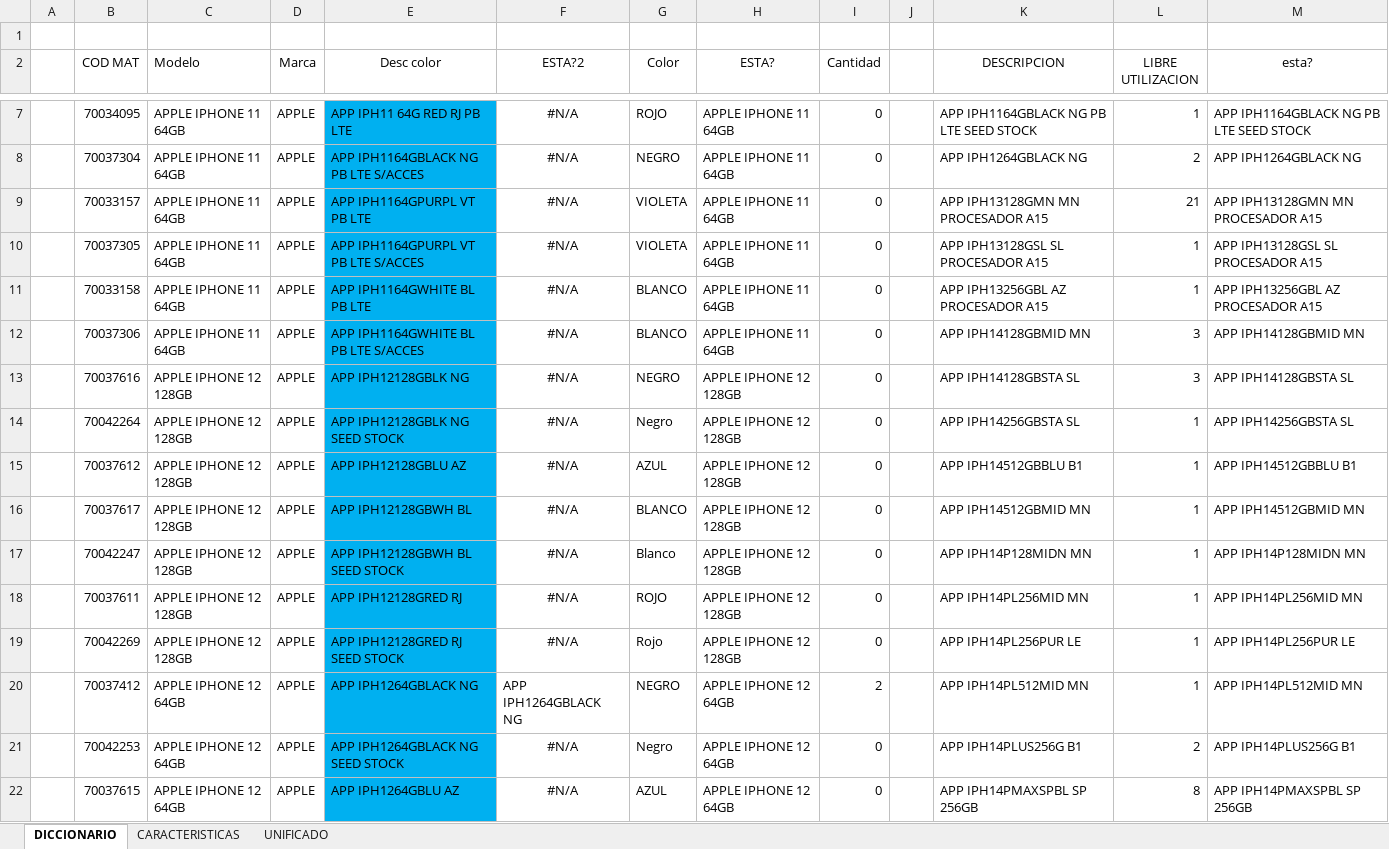
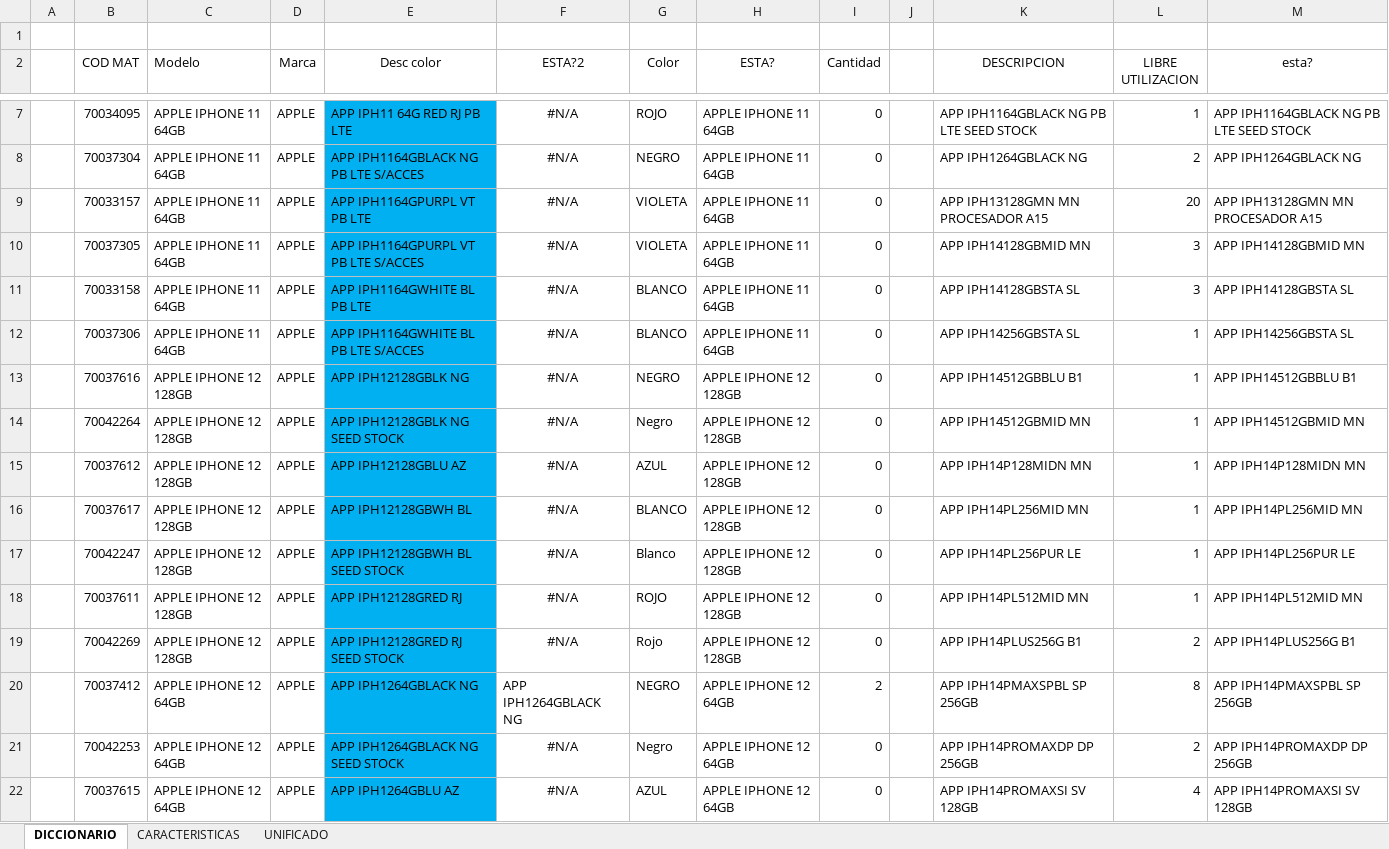
Before and after one commit to NoeCanoNunez/TC-Page, an Excel workbook: DB/UNIFICADA - CONSOLIDADO.xlsm, sheet DICCIONARIO, drawn as a sheet; only a part is shown, gaps mark what is left out; values as stored, in another font and other column widths than the file's, no borders; conditional formats and table styles not drawn; the diff covers the shown part only; the diff names each change by its address in the sheet, - before the commit and + after, or states it on an @@ line.

```diff
--- a/DB/UNIFICADA - CONSOLIDADO.xlsm (sheet DICCIONARIO)
+++ b/DB/UNIFICADA - CONSOLIDADO.xlsm (sheet DICCIONARIO)
-L9 (LIBRE UTILIZACION): 21
+L9 (LIBRE UTILIZACION): 20
-K10 (DESCRIPCION): APP IPH13128GSL SL PROCESADOR A15
+K10 (DESCRIPCION): APP IPH14128GBMID MN
-L10:L11 (LIBRE UTILIZACION): 1
+L10:L11 (LIBRE UTILIZACION): 3
-M10 (esta?): APP IPH13128GSL SL PROCESADOR A15
+M10 (esta?): APP IPH14128GBMID MN
-K11 (DESCRIPCION): APP IPH13256GBL AZ PROCESADOR A15
+K11 (DESCRIPCION): APP IPH14128GBSTA SL
-M11 (esta?): APP IPH13256GBL AZ PROCESADOR A15
+M11 (esta?): APP IPH14128GBSTA SL
-K12 (DESCRIPCION): APP IPH14128GBMID MN
+K12 (DESCRIPCION): APP IPH14256GBSTA SL
-L12:L13 (LIBRE UTILIZACION): 3
+L12:L13 (LIBRE UTILIZACION): 1
-M12 (esta?): APP IPH14128GBMID MN
+M12 (esta?): APP IPH14256GBSTA SL
-K13 (DESCRIPCION): APP IPH14128GBSTA SL
+K13 (DESCRIPCION): APP IPH14512GBBLU B1
-M13 (esta?): APP IPH14128GBSTA SL
+M13 (esta?): APP IPH14512GBBLU B1
-K14 (DESCRIPCION): APP IPH14256GBSTA SL
+K14 (DESCRIPCION): APP IPH14512GBMID MN
-M14 (esta?): APP IPH14256GBSTA SL
+M14 (esta?): APP IPH14512GBMID MN
-K15 (DESCRIPCION): APP IPH14512GBBLU B1
+K15 (DESCRIPCION): APP IPH14P128MIDN MN
-M15 (esta?): APP IPH14512GBBLU B1
+M15 (esta?): APP IPH14P128MIDN MN
-K16 (DESCRIPCION): APP IPH14512GBMID MN
+K16 (DESCRIPCION): APP IPH14PL256MID MN
-M16 (esta?): APP IPH14512GBMID MN
+M16 (esta?): APP IPH14PL256MID MN
-K17 (DESCRIPCION): APP IPH14P128MIDN MN
+K17 (DESCRIPCION): APP IPH14PL256PUR LE
-M17 (esta?): APP IPH14P128MIDN MN
+M17 (esta?): APP IPH14PL256PUR LE
-K18 (DESCRIPCION): APP IPH14PL256MID MN
+K18 (DESCRIPCION): APP IPH14PL512MID MN
-M18 (esta?): APP IPH14PL256MID MN
+M18 (esta?): APP IPH14PL512MID MN
-K19 (DESCRIPCION): APP IPH14PL256PUR LE
+K19 (DESCRIPCION): APP IPH14PLUS256G B1
-L19 (LIBRE UTILIZACION): 1
+L19 (LIBRE UTILIZACION): 2
-M19 (esta?): APP IPH14PL256PUR LE
+M19 (esta?): APP IPH14PLUS256G B1
-K20 (DESCRIPCION): APP IPH14PL512MID MN
+K20 (DESCRIPCION): APP IPH14PMAXSPBL SP 256GB
-L20 (LIBRE UTILIZACION): 1
+L20 (LIBRE UTILIZACION): 8
-M20 (esta?): APP IPH14PL512MID MN
+M20 (esta?): APP IPH14PMAXSPBL SP 256GB
-K21 (DESCRIPCION): APP IPH14PLUS256G B1
+K21 (DESCRIPCION): APP IPH14PROMAXDP DP 256GB
-M21 (esta?): APP IPH14PLUS256G B1
+M21 (esta?): APP IPH14PROMAXDP DP 256GB
-K22 (DESCRIPCION): APP IPH14PMAXSPBL SP 256GB
+K22 (DESCRIPCION): APP IPH14PROMAXSI SV 128GB
-L22 (LIBRE UTILIZACION): 8
+L22 (LIBRE UTILIZACION): 4
-M22 (esta?): APP IPH14PMAXSPBL SP 256GB
+M22 (esta?): APP IPH14PROMAXSI SV 128GB
```
Also changed, not shown: 433 edited cells and cell formats elsewhere in this sheet, sheet CARACTERISTICAS, sheet UNIFICADO, formulas that keep their value, 3 other files.
